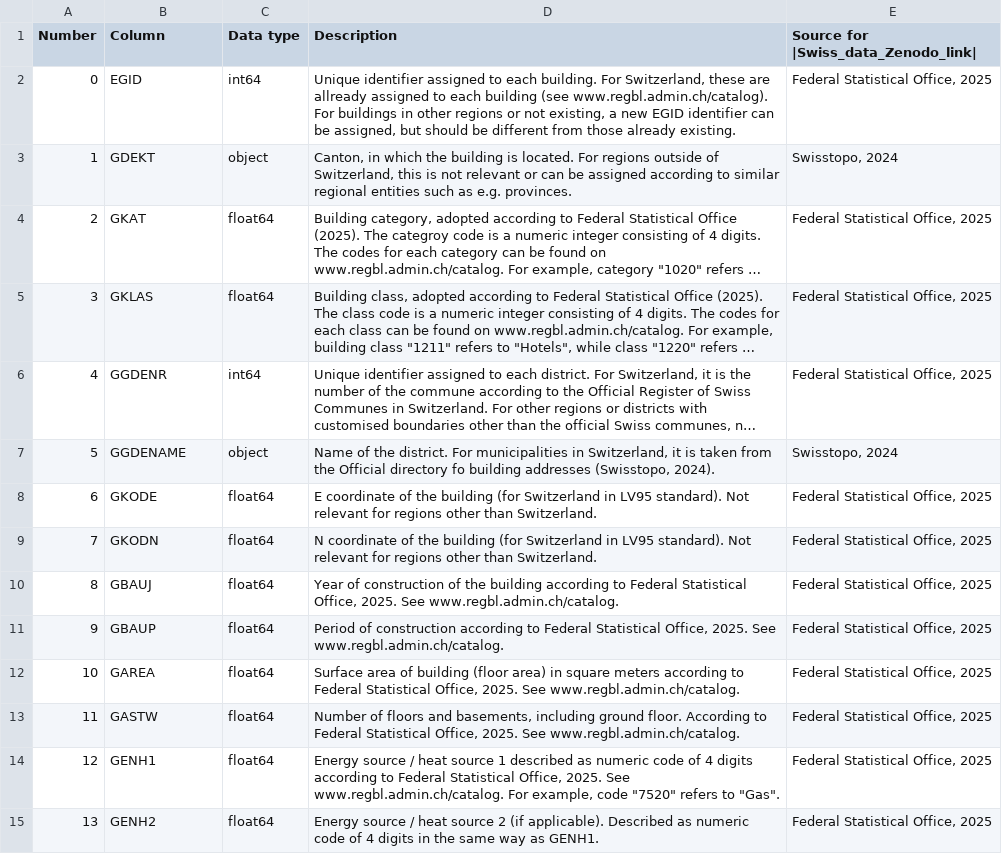
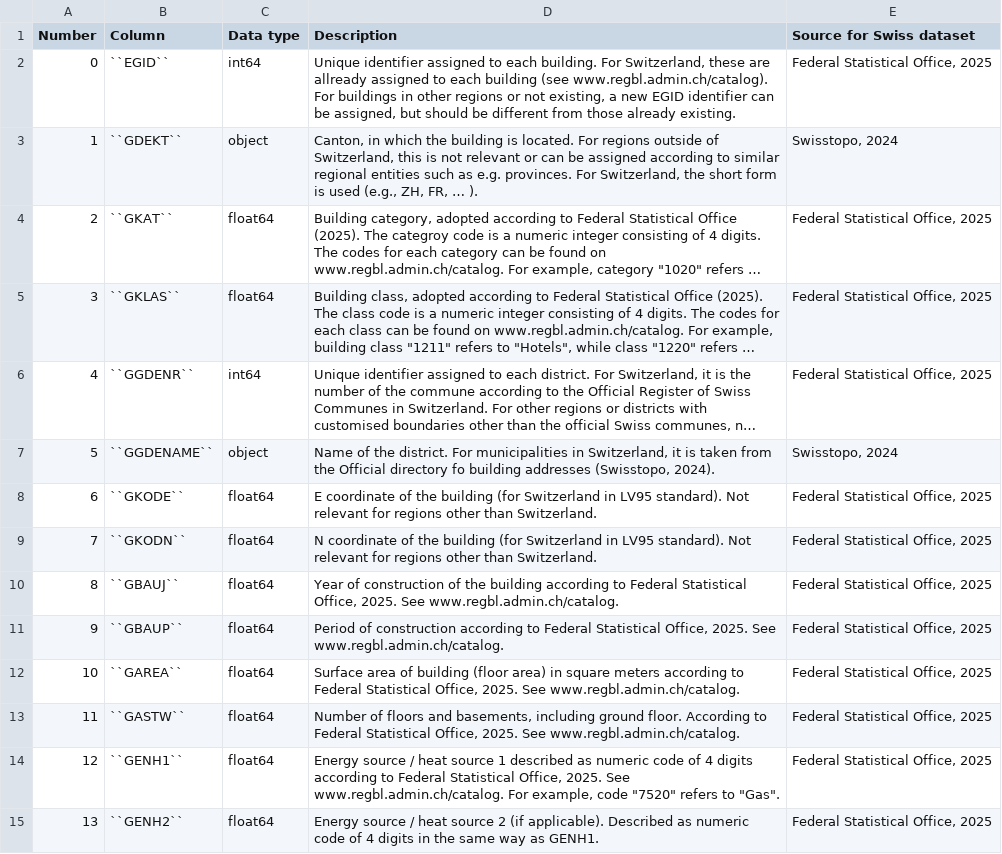
Before and after one commit to HSLUDEM/DEM_Documentation, a CSV file: docs/source/how_to_use_the_model/input_files_csv/master_file_columns.csv, drawn as a sheet; only a part is shown; long unchanged cells end in …; the diff covers the shown part only; the diff names each change by its address in the sheet, - before the commit and + after, or states it on an @@ line.

```diff
--- a/docs/source/how_to_use_the_model/input_files_csv/master_file_columns.csv
+++ b/docs/source/how_to_use_the_model/input_files_csv/master_file_columns.csv
-E1: Source for |Swiss_data_Zenodo_link|
+E1: Source for Swiss dataset
-B2 (Column): EGID
+B2 (Column): ``EGID``
-B3 (Column): GDEKT
+B3 (Column): ``GDEKT``
-D3 (Description): …e.g. provinces.
+D3 (Description): …e.g. provinces. For Switzerland, the short form is used (e.g., ZH, FR, … ).
-B4 (Column): GKAT
+B4 (Column): ``GKAT``
-B5 (Column): GKLAS
+B5 (Column): ``GKLAS``
-B6 (Column): GGDENR
+B6 (Column): ``GGDENR``
-B7 (Column): GGDENAME
+B7 (Column): ``GGDENAME``
-B8 (Column): GKODE
+B8 (Column): ``GKODE``
-B9 (Column): GKODN
+B9 (Column): ``GKODN``
-B10 (Column): GBAUJ
+B10 (Column): ``GBAUJ``
-B11 (Column): GBAUP
+B11 (Column): ``GBAUP``
-B12 (Column): GAREA
+B12 (Column): ``GAREA``
-B13 (Column): GASTW
+B13 (Column): ``GASTW``
-B14 (Column): GENH1
+B14 (Column): ``GENH1``
-B15 (Column): GENH2
+B15 (Column): ``GENH2``
```
Also changed, not shown: 40 edited cells elsewhere in this file, docs/source/how_to_use_the_model/input_files_csv/meta_file_2_columns.csv, 4 other files.
